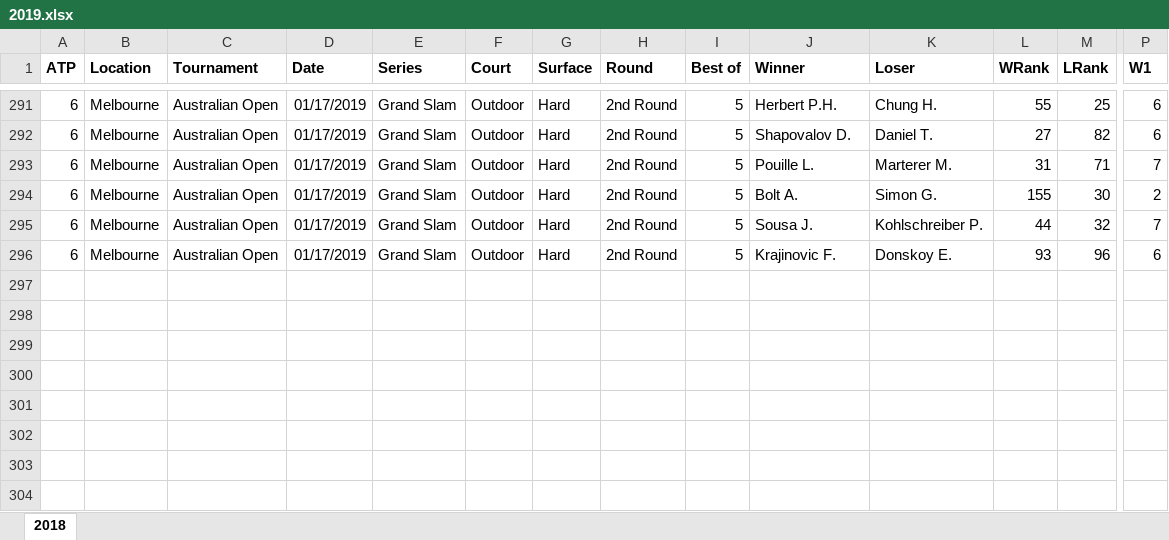
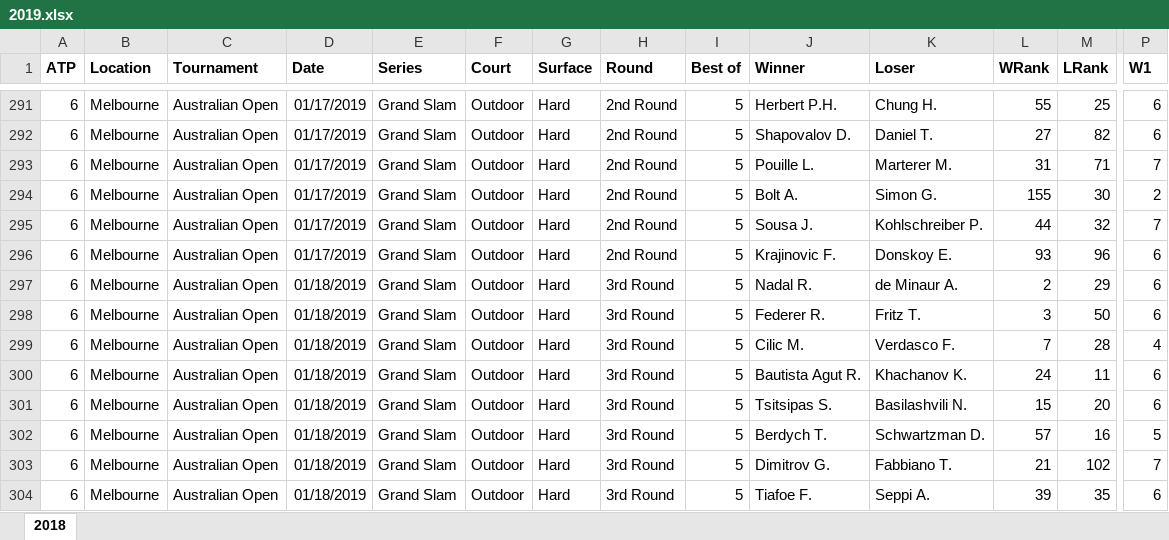
Before and after one commit to WTassoux/michel, an Excel workbook: Data/2019.xlsx, sheet 2018, drawn as a sheet; only a part is shown, gaps mark what is left out; values as stored, in another font and other column widths than the file's, no borders; rows hold the shown columns only; the diff names each change by its address in the sheet, - before the commit and + after, or states it on an @@ line.

```diff
--- a/Data/2019.xlsx (sheet 2018)
+++ b/Data/2019.xlsx (sheet 2018)
+row 297: 6 | Melbourne | Australian Open | 01/18/2019 | Grand Slam | Outdoor | Hard | 3rd Round | 5 | Nadal R. | de Minaur A. | 2 | 29 | 6
+row 298: 6 | Melbourne | Australian Open | 01/18/2019 | Grand Slam | Outdoor | Hard | 3rd Round | 5 | Federer R. | Fritz T. | 3 | 50 | 6
+row 299: 6 | Melbourne | Australian Open | 01/18/2019 | Grand Slam | Outdoor | Hard | 3rd Round | 5 | Cilic M. | Verdasco F. | 7 | 28 | 4
+row 300: 6 | Melbourne | Australian Open | 01/18/2019 | Grand Slam | Outdoor | Hard | 3rd Round | 5 | Bautista Agut R. | Khachanov K. | 24 | 11 | 6
+row 301: 6 | Melbourne | Australian Open | 01/18/2019 | Grand Slam | Outdoor | Hard | 3rd Round | 5 | Tsitsipas S. | Basilashvili N. | 15 | 20 | 6
+row 302: 6 | Melbourne | Australian Open | 01/18/2019 | Grand Slam | Outdoor | Hard | 3rd Round | 5 | Berdych T. | Schwartzman D. | 57 | 16 | 5
+row 303: 6 | Melbourne | Australian Open | 01/18/2019 | Grand Slam | Outdoor | Hard | 3rd Round | 5 | Dimitrov G. | Fabbiano T. | 21 | 102 | 7
+row 304: 6 | Melbourne | Australian Open | 01/18/2019 | Grand Slam | Outdoor | Hard | 3rd Round | 5 | Tiafoe F. | Seppi A. | 39 | 35 | 6
```
Also changed, not shown: Data/2019_planned.xlsx, 8 other files.
